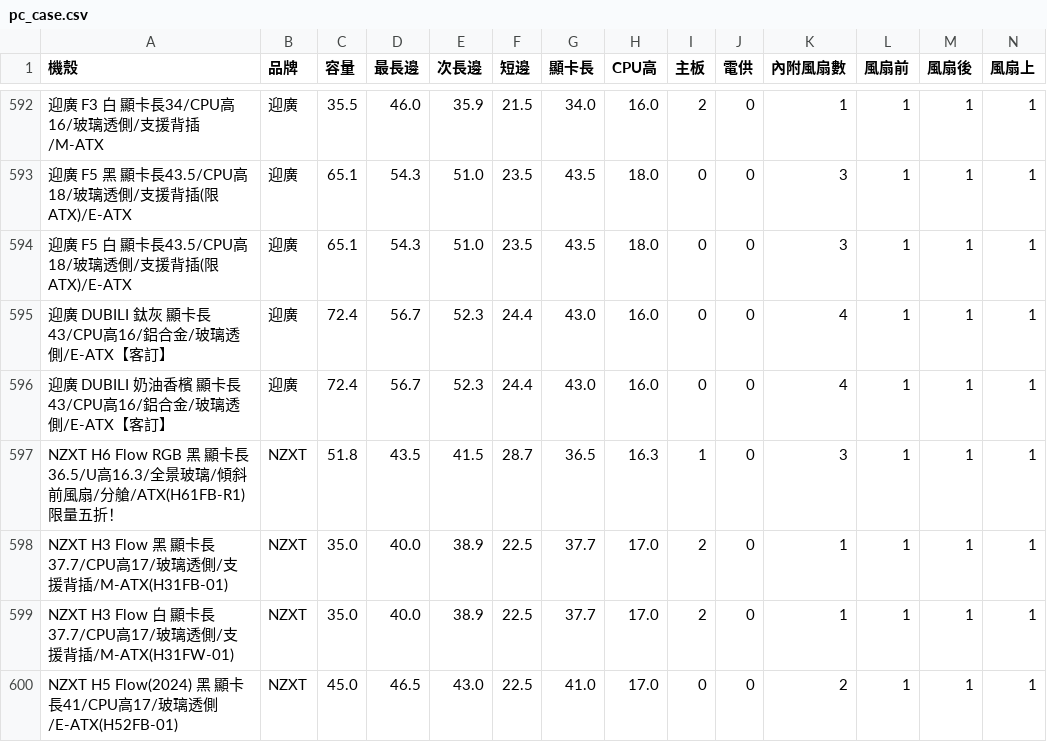
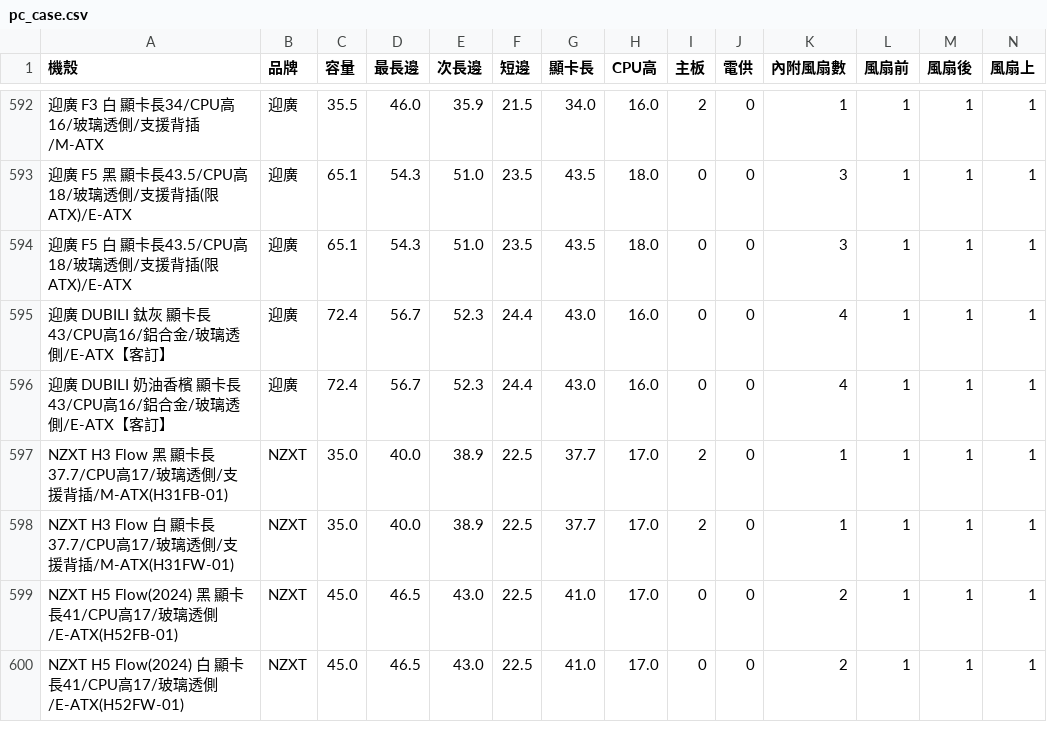
Before and after one commit to douobb/pc_case_data, a CSV file: pc_case.csv, drawn as a sheet; only a part is shown, gaps mark what is left out; the shorter side is filled out with more unchanged rows; rows hold the shown columns only; the diff names each change by its address in the sheet, - before the commit and + after, or states it on an @@ line.

```diff
--- a/pc_case.csv
+++ b/pc_case.csv
-row 597: NZXT H6 Flow RGB 黑 顯卡長36.5/U高16.3/全景玻璃/傾斜前風扇/分艙/ATX(H61FB-R1) 限量五折！ | NZXT | 51.8 | 43.5 | 41.5 | 28.7 | 36.5 | 16.3 | 1 | 0 | 3 | 1 | 1 | 1
```
Also changed, not shown: 1 other file.
